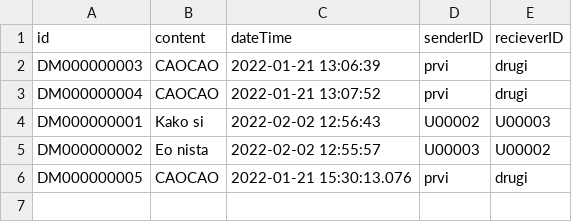
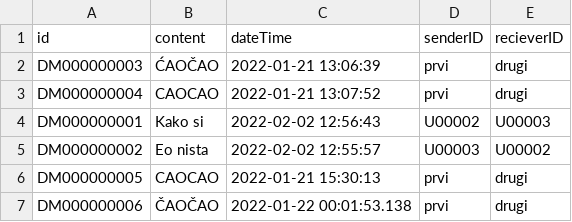
Before and after one commit to mmmajder/Web-project, a CSV file: WebProject/src/resources/dms.csv, drawn as a sheet.

```diff
--- a/WebProject/src/resources/dms.csv
+++ b/WebProject/src/resources/dms.csv
@@ -1,3 +1,3 @@
 id;content;dateTime;senderID;recieverID
-DM000000003;CAOCAO;2022-01-21 13:06:39;prvi;drugi
+DM000000003;ĆAOČAO;2022-01-21 13:06:39;prvi;drugi
 DM000000004;CAOCAO;2022-01-21 13:07:52;prvi;drugi
@@ -5,2 +5,3 @@ DM000000001;Kako si;2022-02-02 12:56:43;U00002;U00003
 DM000000002;Eo nista;2022-02-02 12:55:57;U00003;U00002
-DM000000005;CAOCAO;2022-01-21 15:30:13.076;prvi;drugi
+DM000000005;CAOCAO;2022-01-21 15:30:13;prvi;drugi
+DM000000006;ČAOČAO;2022-01-22 00:01:53.138;prvi;drugi
```
Also changed, not shown: WebProject/WebContent/resources/users.csv, WebProject/src/resources/comments.csv, 30 other files.
